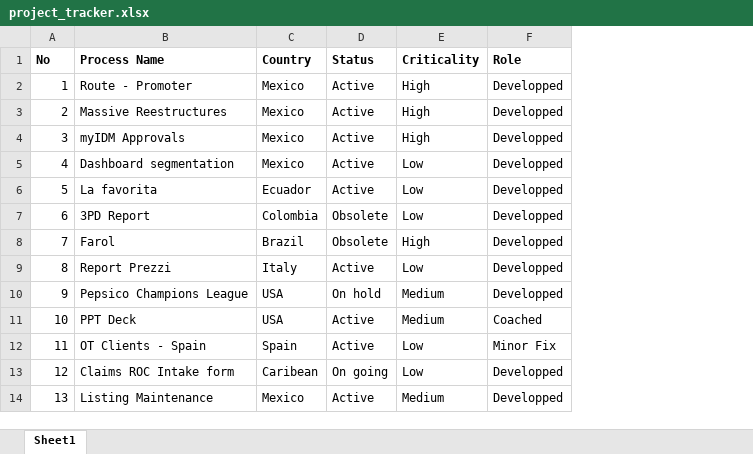
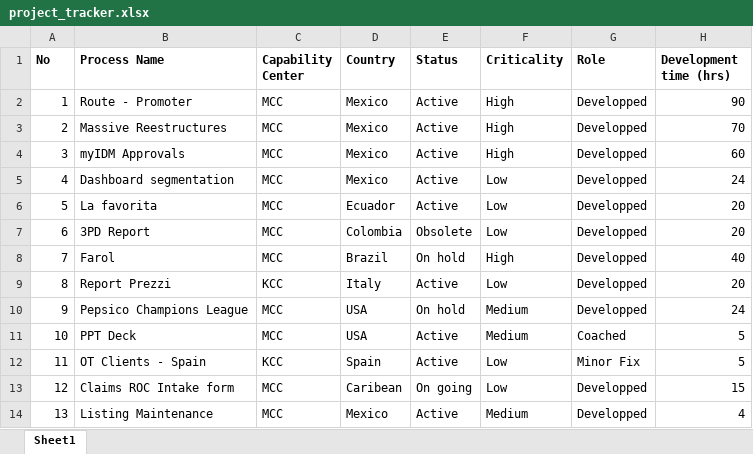
Before and after one commit to JosueHernandez0000/automation-project-tracker, an Excel workbook: data/project_tracker.xlsx, sheet Sheet1, drawn as a sheet; only a part is shown; values as stored, in another font and other column widths than the file's, no borders; addresses are those after the commit; the diff names each change by its address in the sheet, - before the commit and + after, or states it on an @@ line.

```diff
--- a/data/project_tracker.xlsx (sheet Sheet1)
+++ b/data/project_tracker.xlsx (sheet Sheet1)
+column C (Capability Center), rows 2-14: MCC | MCC | MCC | MCC | MCC | MCC | MCC | KCC | MCC | MCC | KCC | MCC | MCC
+column H (Development time (hrs)), rows 2-14: 90 | 70 | 60 | 24 | 20 | 20 | 40 | 20 | 24 | 5 | 5 | 15 | 4
-E8 (Status): Obsolete
+E8 (Status): On hold
```
Also changed, not shown: formulas that keep their value, 17 other files.
